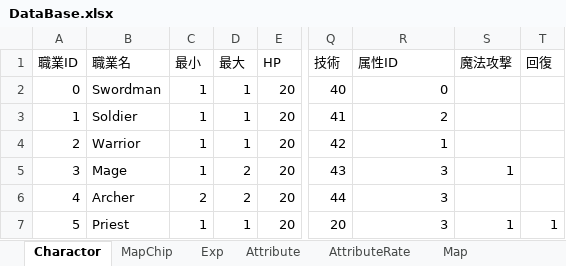
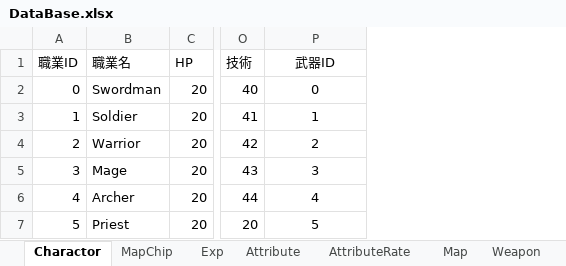
Before and after one commit to nagisa2039/Commander, an Excel workbook: Resource/DataBase/DataBase.xlsx, sheet Charactor, drawn as a sheet; only a part is shown, gaps mark what is left out; values as stored, in another font and other column widths than the file's, no borders; removed rows and columns are numbered as before the commit, all else as after; the diff names each change by its address in the sheet, - before the commit and + after, or states it on an @@ line.

```diff
--- a/Resource/DataBase/DataBase.xlsx (sheet Charactor)
+++ b/Resource/DataBase/DataBase.xlsx (sheet Charactor)
+sheet tab: Weapon
-column C, rows 1-7: 最小 | 1 | 1 | 1 | 1 | 2 | 1
-column D, rows 1-7: 最大 | 1 | 1 | 1 | 2 | 2 | 1
-column S, rows 1-7: 魔法攻撃 |  |  |  | 1 |  | 1
-column T, rows 1-7: 回復 |  |  |  |  |  | 1
-P1: 属性ID
+P1: 武器ID
-P1 alignment: left
+P1 alignment: center
-P2:P7 alignment: right
+P2:P7 alignment: center
-P3: 2
+P3: 1
-P4: 1
+P4: 2
-P6: 3
+P6: 4
-P7: 3
+P7: 5
```
Also changed, not shown: sheet AttributeRate, sheet Attribute, 25 other files.
